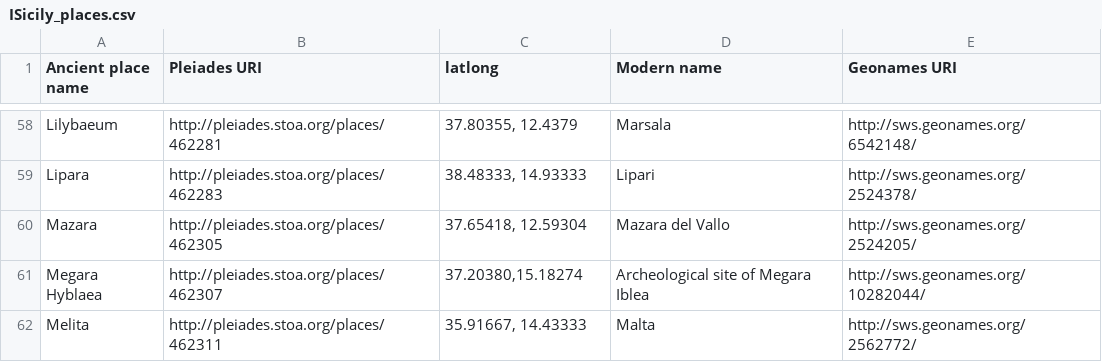
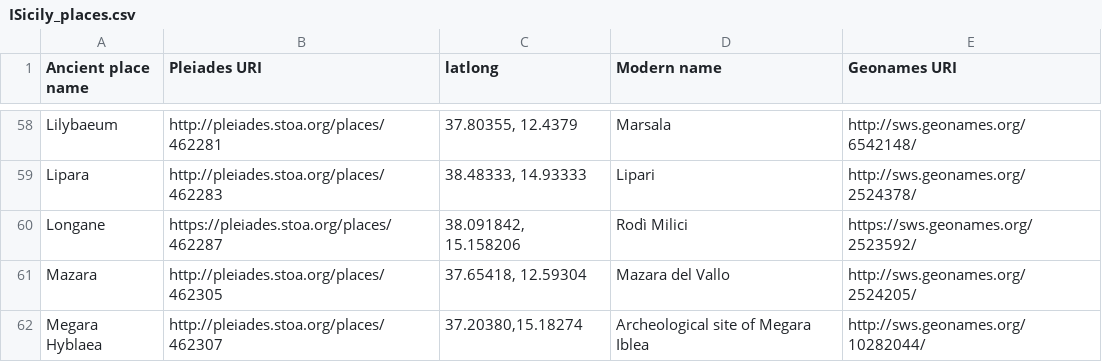
Before and after one commit to ISicily/ISicily, a CSV file: alists/ISicily_places.csv, drawn as a sheet; only a part is shown, gaps mark what is left out; the shorter side is filled out with more unchanged rows; the diff names each change by its address in the sheet, - before the commit and + after, or states it on an @@ line.

```diff
--- a/alists/ISicily_places.csv
+++ b/alists/ISicily_places.csv
+row 60: Longane | https://pleiades.stoa.org/places/462287 | 38.091842, 15.158206 | Rodì Milici | https://sws.geonames.org/2523592/
```
Also changed, not shown: 4 other files.
